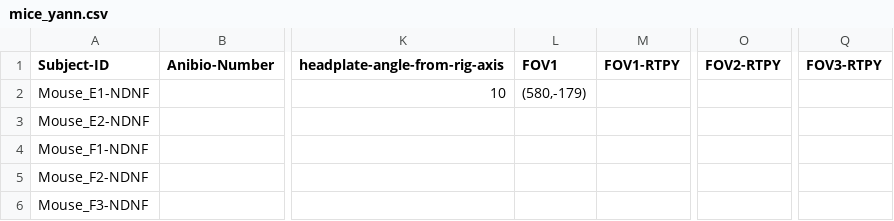
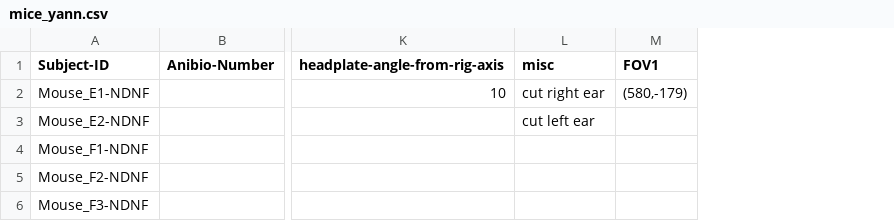
Before and after one commit to yzerlaut/physion, a CSV file: src/physion/acquisition/subjects/mice_yann.csv, drawn as a sheet; only a part is shown, gaps mark what is left out; removed rows and columns are numbered as before the commit, all else as after; the diff names each change by its address in the sheet, - before the commit and + after, or states it on an @@ line.

```diff
--- a/src/physion/acquisition/subjects/mice_yann.csv
+++ b/src/physion/acquisition/subjects/mice_yann.csv
+column L (misc), rows 2-3: cut right ear | cut left ear
-column M (FOV1-RTPY), empty
-column O (FOV2-RTPY), empty
-column Q (FOV3-RTPY), empty
```
Also changed, not shown: 12 other files.
